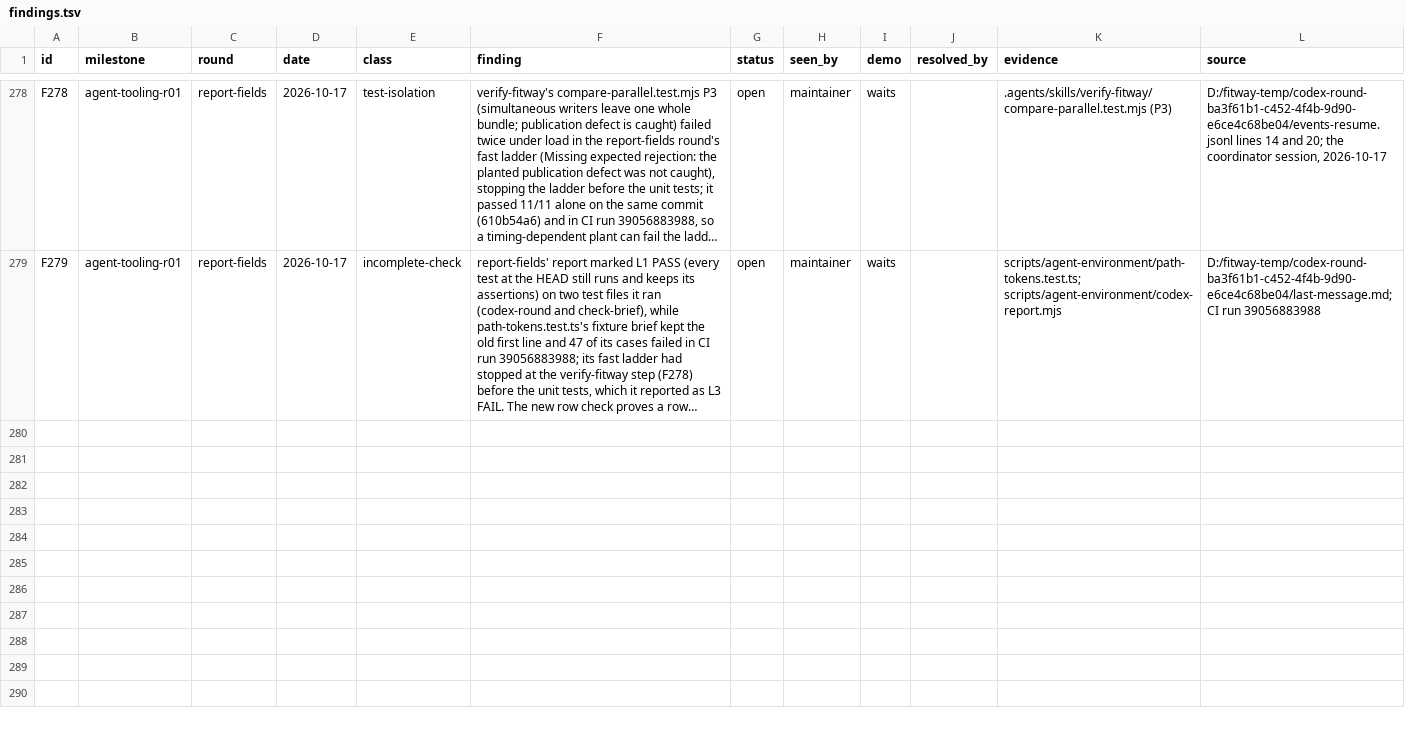
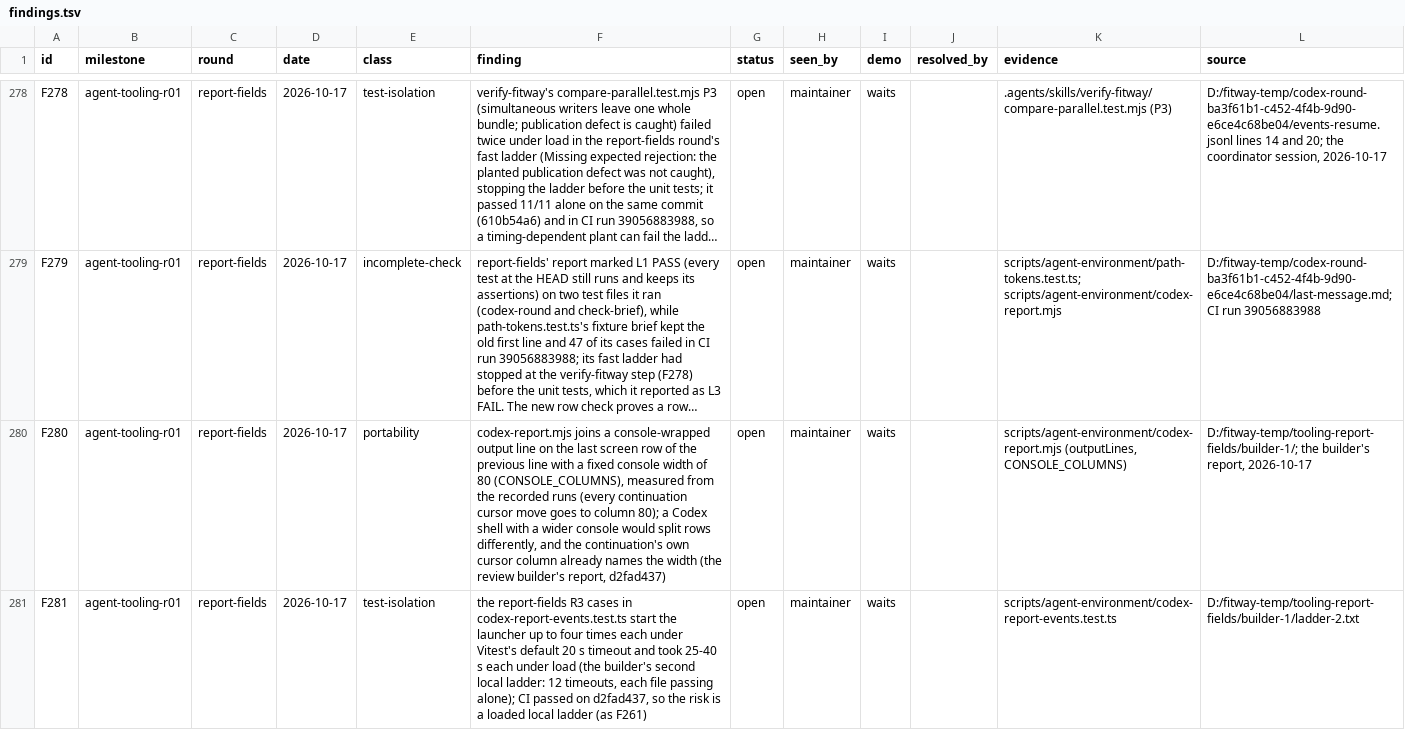
Before and after one commit to zsnqi/fitway, a TSV file: docs/phase-records/handoffs/agent-environment/findings.tsv, drawn as a sheet; only a part is shown, gaps mark what is left out; long unchanged cells end in …; the diff names each change by its address in the sheet, - before the commit and + after, or states it on an @@ line.

```diff
--- a/docs/phase-records/handoffs/agent-environment/findings.tsv
+++ b/docs/phase-records/handoffs/agent-environment/findings.tsv
+row 280: F280 | agent-tooling-r01 | report-fields | 2026-10-17 | portability | codex-report.mjs joins a console-wrapped output line on the last screen row of the previous line with a fixed console width of 80 (CONSOLE_COLUMNS), measured from the recorded runs (every continuation cursor move goes to column 80); a Codex shell with a wider console would split rows differently, and the continuation's own cursor column already names the width (the review builder's report, d2fad437) | open | maintainer | waits |  | scripts/agent-environment/codex-report.mjs (outputLines, CONSOLE_COLUMNS) | D:/fitway-temp/tooling-report-fields/builder-1/; the builder's report, 2026-10-17
+row 281: F281 | agent-tooling-r01 | report-fields | 2026-10-17 | test-isolation | the report-fields R3 cases in codex-report-events.test.ts start the launcher up to four times each under Vitest's default 20 s timeout and took 25-40 s each under load (the builder's second local ladder: 12 timeouts, each file passing alone); CI passed on d2fad437, so the risk is a loaded local ladder (as F261) | open | maintainer | waits |  | scripts/agent-environment/codex-report-events.test.ts | D:/fitway-temp/tooling-report-fields/builder-1/ladder-2.txt
```
Also changed, not shown: docs/phase-records/handoffs/agent-environment/rounds.tsv, 1 other file.
